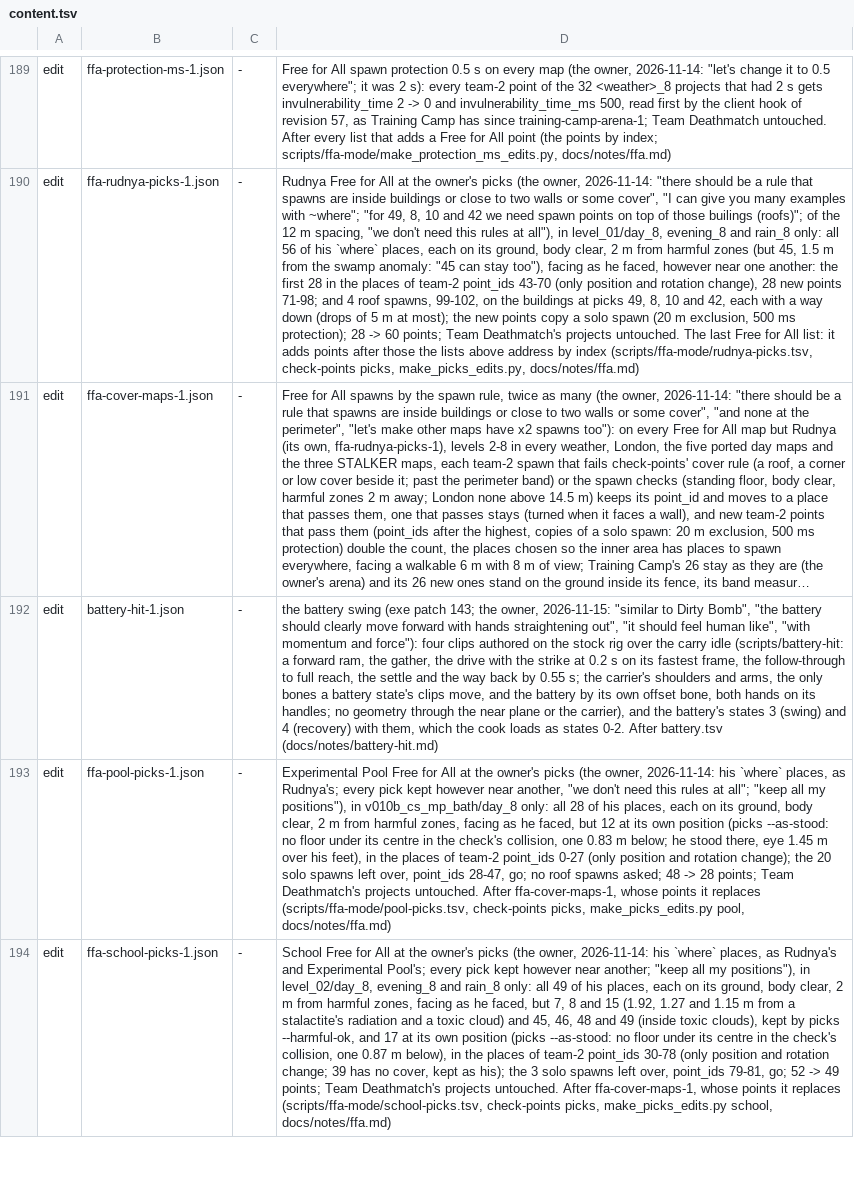
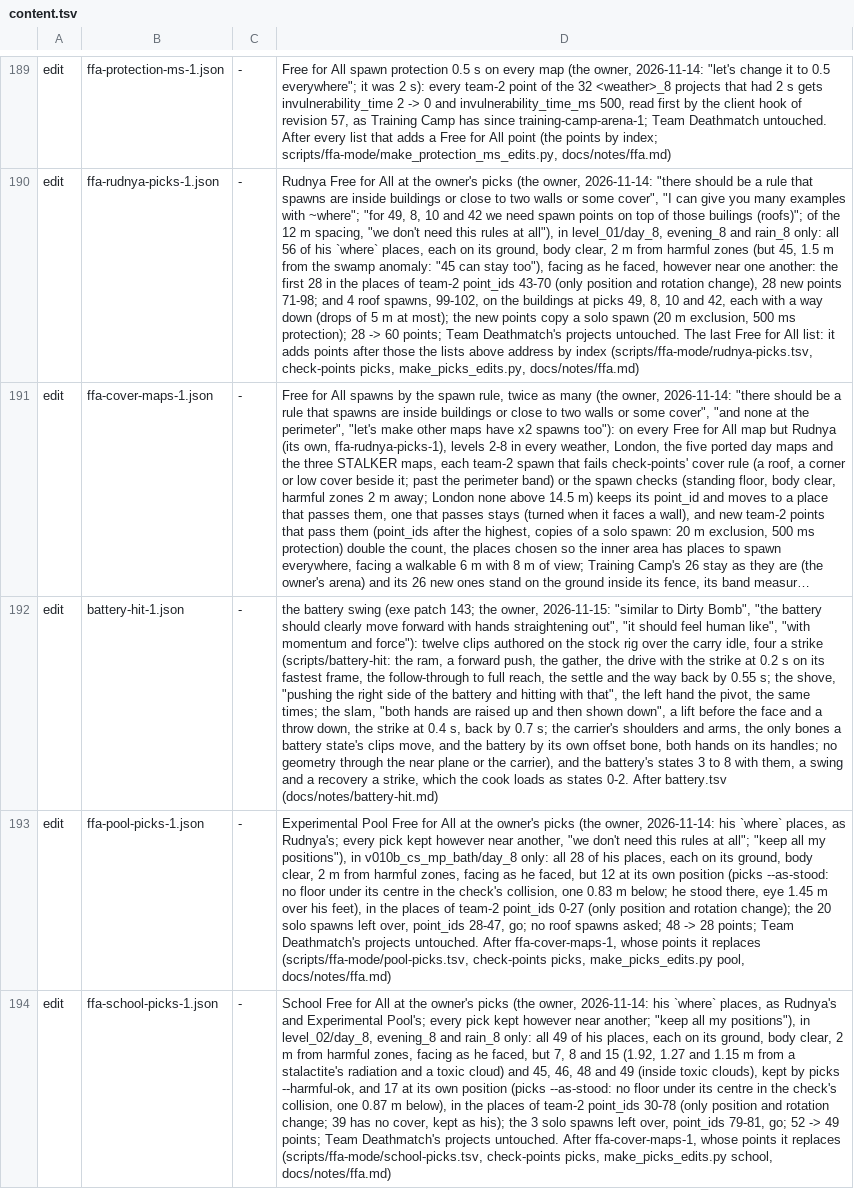
Before and after one commit to srp-survarium/skhid-srp, a TSV file: release/content.tsv, drawn as a sheet; only a part is shown, gaps mark what is left out; long unchanged cells end in …; the diff names each change by its address in the sheet, - before the commit and + after, or states it on an @@ line.

```diff
--- a/release/content.tsv
+++ b/release/content.tsv
-D192: …and force"): four clips authored on the stock rig over the carry idle (scripts/battery-hit: a forward ram, the gather, the drive with the strike at 0.2 s on its fastest frame, the follow-through to full reach, the settle and the way back by 0.55 s; the carrier's shoulders and arms, the only bones a battery state's clips move, and the battery by its own offset bone, both hands on its handles; no geometry through the near plane or the carrier), and the battery's states 3 (swing) and 4 (recovery) with them, which the…
+D192: …and force"): twelve clips authored on the stock rig over the carry idle, four a strike (scripts/battery-hit: the ram, a forward push, the gather, the drive with the strike at 0.2 s on its fastest frame, the follow-through to full reach, the settle and the way back by 0.55 s; the shove, "pushing the right side of the battery and hitting with that", the left hand the pivot, the same times; the slam, "both hands are raised up and then shown down", a lift before the face and a throw down, the strike at 0.4 s, back by 0.7 s; the carrier's shoulders and arms, the only bones a battery state's clips move, and the battery by its own offset bone, both hands on its handles; no geometry through the near plane or the carrier), and the battery's states 3 to 8 with them, a swing and a recovery a strike, which the…
```
Also changed, not shown: srp-026g/client-patches/engine_026g.tsv, srp-026g/client-patches/fields_026g.tsv, 38 other files.
